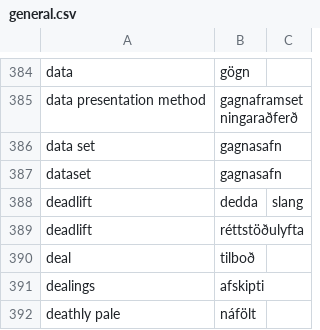
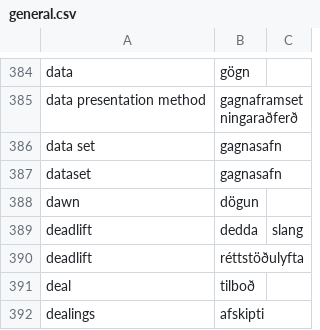
Before and after one commit to judyfong/dictionary, a CSV file: general.csv, drawn as a sheet; only a part is shown, gaps mark what is left out; the shorter side is filled out with more unchanged rows.

Commit message:
Update general.csv

```diff
--- a/general.csv
+++ b/general.csv
@@ -387,2 +387,3 @@ data set,gagnasafn
 dataset,gagnasafn
+dawn,dögun
 deadlift,dedda,slang
```
